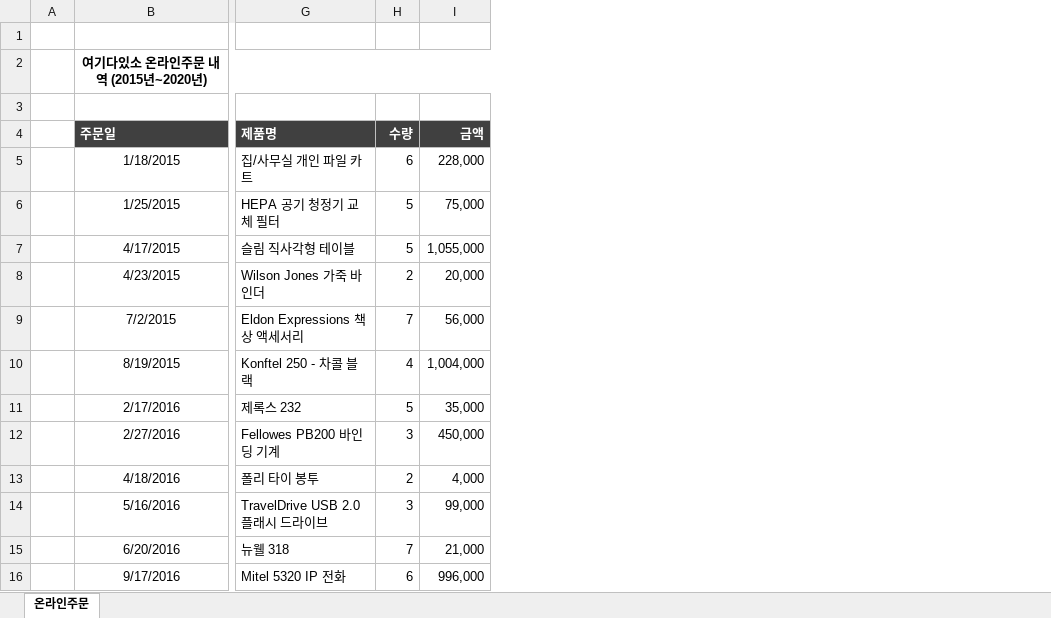
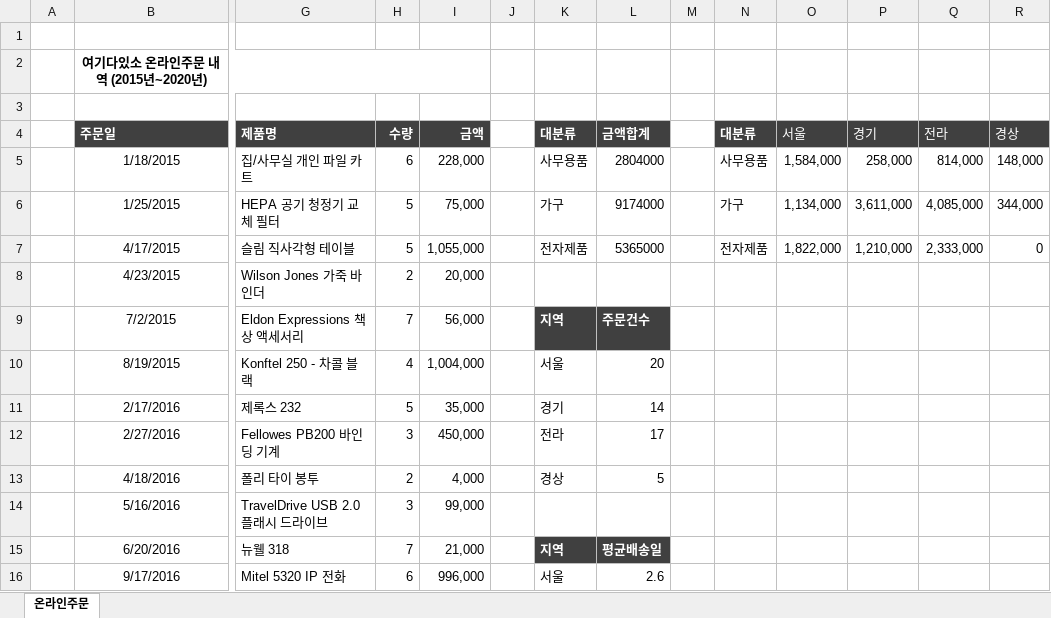
Before and after one commit to Hwangtaehun/excel, an Excel workbook: 실무_엑셀_예제_파일/Chapter07/07-005.xlsx, sheet 온라인주문, drawn as a sheet; only a part is shown, gaps mark what is left out; values as stored, in another font and other column widths than the file's, no borders; the diff names each change by its address in the sheet, - before the commit and + after, or states it on an @@ line.

```diff
--- a/실무_엑셀_예제_파일/Chapter07/07-005.xlsx (sheet 온라인주문)
+++ b/실무_엑셀_예제_파일/Chapter07/07-005.xlsx (sheet 온라인주문)
+column J, empty
+column K (대분류), rows 5-16: 사무용품 | 가구 | 전자제품 |  | 지역 | 서울 | 경기 | 전라 | 경상 |  | 지역 | 서울
+column L (금액합계), rows 5-16: 2804000 | 9174000 | 5365000 |  | 주문건수 | 20 | 14 | 17 | 5 |  | 평균배송일 | 2.6
+column M, empty
+column N (대분류), rows 5-7: 사무용품 | 가구 | 전자제품
+column O (서울), rows 5-7: 1,584,000 | 1,134,000 | 1,822,000
+column P (경기), rows 5-7: 258,000 | 3,611,000 | 1,210,000
+column Q (전라), rows 5-7: 814,000 | 4,085,000 | 2,333,000
+column R (경상), rows 5-7: 148,000 | 344,000 | 0
```
Also changed, not shown: 실무_엑셀_예제_파일/Chapter07/07-002.xlsx, 실무_엑셀_예제_파일/Chapter07/07-006.xlsx, 7 other files.
